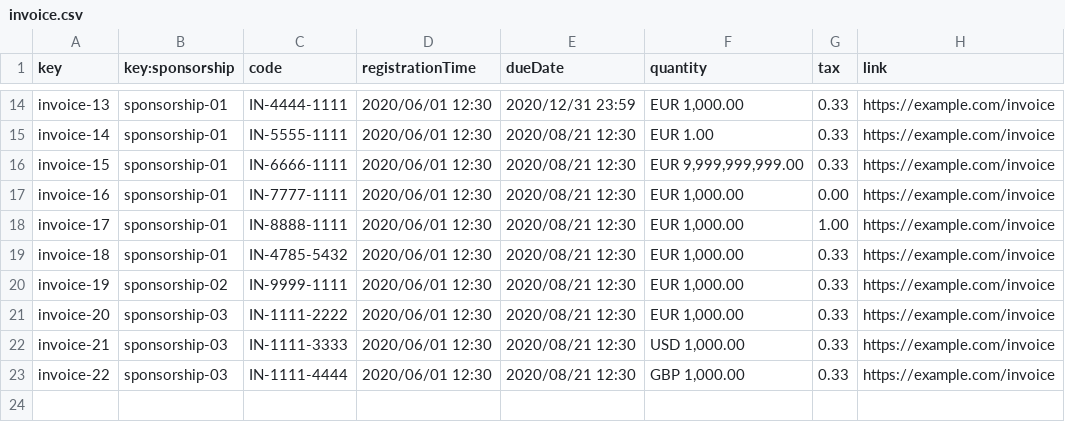
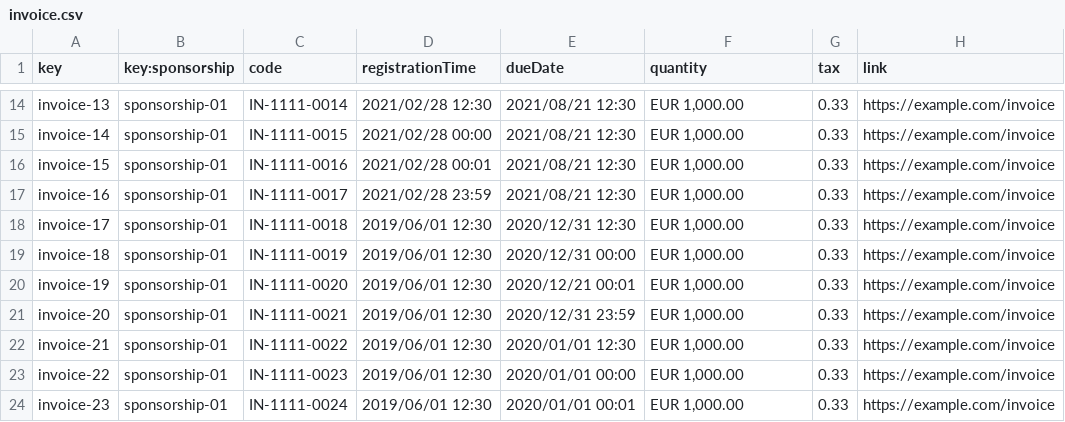
Before and after one commit to jormunrod/Acme-SF-24.1.1, a CSV file: src/main/webapp/WEB-INF/resources/sample-data/invoice.csv, drawn as a sheet; only a part is shown, gaps mark what is left out; the diff covers the shown part only; the diff names each change by its address in the sheet, - before the commit and + after, or states it on an @@ line.

```diff
--- a/src/main/webapp/WEB-INF/resources/sample-data/invoice.csv
+++ b/src/main/webapp/WEB-INF/resources/sample-data/invoice.csv
-C14 (code): IN-4444-1111
+C14 (code): IN-1111-0014
-D14 (registrationTime): 2020/06/01 12:30
+D14 (registrationTime): 2021/02/28 12:30
-E14 (dueDate): 2020/12/31 23:59
+E14 (dueDate): 2021/08/21 12:30
-C15 (code): IN-5555-1111
+C15 (code): IN-1111-0015
-D15 (registrationTime): 2020/06/01 12:30
+D15 (registrationTime): 2021/02/28 00:00
-E15:E17 (dueDate): 2020/08/21 12:30
+E15:E17 (dueDate): 2021/08/21 12:30
-F15 (quantity): EUR 1.00
+F15 (quantity): EUR 1,000.00
-C16 (code): IN-6666-1111
+C16 (code): IN-1111-0016
-D16 (registrationTime): 2020/06/01 12:30
+D16 (registrationTime): 2021/02/28 00:01
-F16 (quantity): EUR 9,999,999,999.00
+F16 (quantity): EUR 1,000.00
-C17 (code): IN-7777-1111
+C17 (code): IN-1111-0017
-D17 (registrationTime): 2020/06/01 12:30
+D17 (registrationTime): 2021/02/28 23:59
-G17 (tax): 0.00
+G17 (tax): 0.33
-C18 (code): IN-8888-1111
+C18 (code): IN-1111-0018
-D18:D23 (registrationTime): 2020/06/01 12:30
+D18:D23 (registrationTime): 2019/06/01 12:30
-E18 (dueDate): 2020/08/21 12:30
+E18 (dueDate): 2020/12/31 12:30
-G18 (tax): 1.00
+G18 (tax): 0.33
-C19 (code): IN-4785-5432
+C19 (code): IN-1111-0019
-E19 (dueDate): 2020/08/21 12:30
+E19 (dueDate): 2020/12/31 00:00
-B20 (key:sponsorship): sponsorship-02
+B20 (key:sponsorship): sponsorship-01
-C20 (code): IN-9999-1111
+C20 (code): IN-1111-0020
-E20 (dueDate): 2020/08/21 12:30
+E20 (dueDate): 2020/12/21 00:01
-B21:B23 (key:sponsorship): sponsorship-03
+B21:B23 (key:sponsorship): sponsorship-01
-C21 (code): IN-1111-2222
+C21 (code): IN-1111-0021
-E21 (dueDate): 2020/08/21 12:30
+E21 (dueDate): 2020/12/31 23:59
-C22 (code): IN-1111-3333
+C22 (code): IN-1111-0022
-E22 (dueDate): 2020/08/21 12:30
+E22 (dueDate): 2020/01/01 12:30
-F22 (quantity): USD 1,000.00
+F22 (quantity): EUR 1,000.00
-C23 (code): IN-1111-4444
+C23 (code): IN-1111-0023
-E23 (dueDate): 2020/08/21 12:30
+E23 (dueDate): 2020/01/01 00:00
-F23 (quantity): GBP 1,000.00
+F23 (quantity): EUR 1,000.00
+row 24: invoice-23 | sponsorship-01 | IN-1111-0024 | 2019/06/01 12:30 | 2020/01/01 00:01 | EUR 1,000.00 | 0.33 | https://example.com/invoice
```
Also changed, not shown: 11 added rows and 36 edited cells elsewhere in this file, 1 other file.
